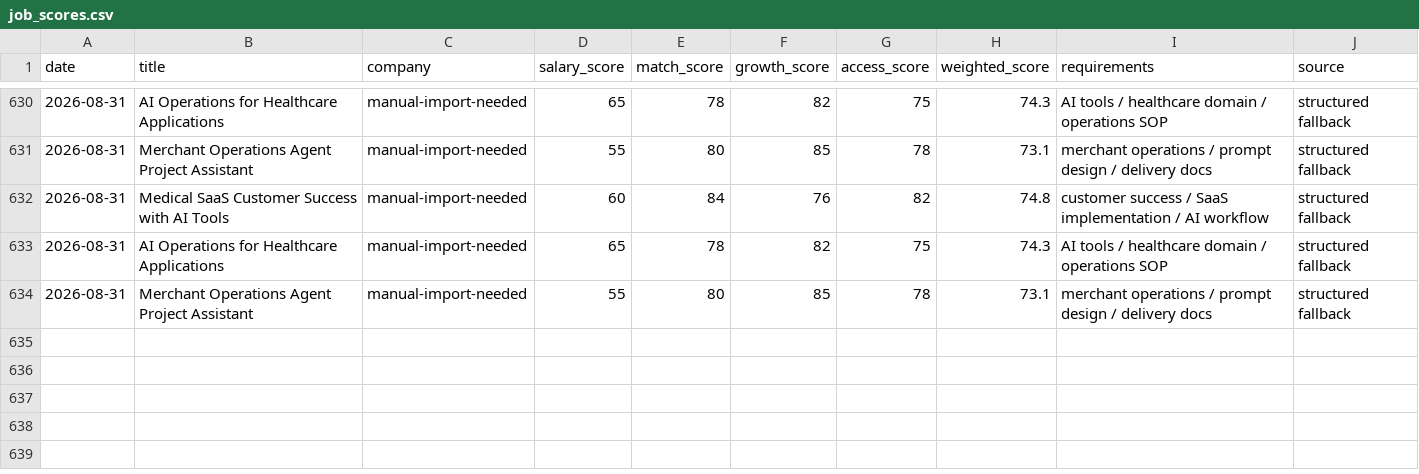
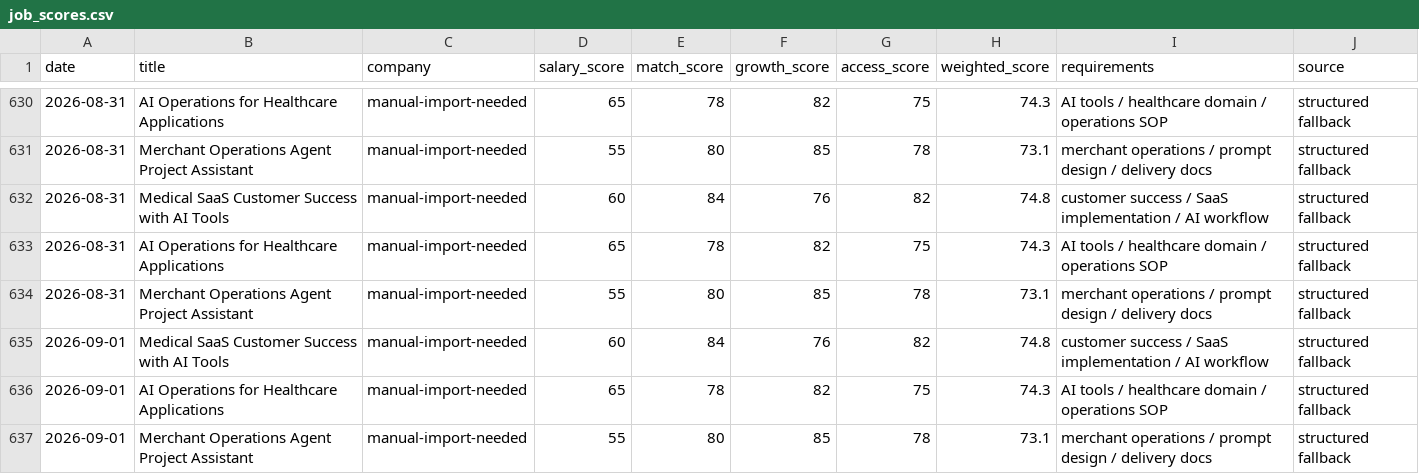
Before and after one commit to jiangrong866-ctrl/ai-career-os, a CSV file: data/jobs/job_scores.csv, drawn as a sheet; only a part is shown, gaps mark what is left out.

```diff
--- a/data/jobs/job_scores.csv
+++ b/data/jobs/job_scores.csv
@@ -634 +634,4 @@
 2026-08-31,Merchant Operations Agent Project Assistant,manual-import-needed,55,80,85,78,73.1,merchant operations / prompt design / delivery docs,structured fallback
+2026-09-01,Medical SaaS Customer Success with AI Tools,manual-import-needed,60,84,76,82,74.8,customer success / SaaS implementation / AI workflow,structured fallback
+2026-09-01,AI Operations for Healthcare Applications,manual-import-needed,65,78,82,75,74.3,AI tools / healthcare domain / operations SOP,structured fallback
+2026-09-01,Merchant Operations Agent Project Assistant,manual-import-needed,55,80,85,78,73.1,merchant operations / prompt design / delivery docs,structured fallback
```
Also changed, not shown: data/learning/learning_progress.csv, data/side_business/side_tasks.csv, 20 other files.
